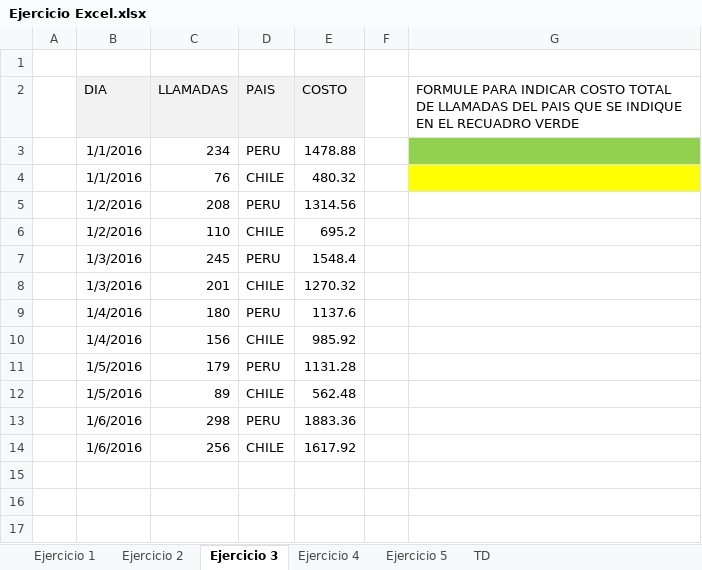
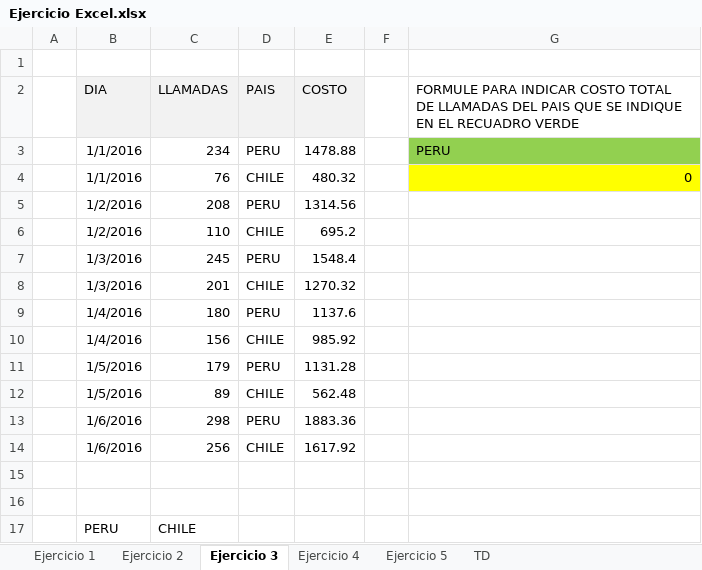
Before and after one commit to pmaldonado89/DEV_JUAN, an Excel workbook: Ejercicio Excel.xlsx, sheet Ejercicio 3, drawn as a sheet; values as stored, in another font and other column widths than the file's, no borders; the diff names each change by its address in the sheet, - before the commit and + after, or states it on an @@ line.

```diff
--- a/Ejercicio Excel.xlsx (sheet Ejercicio 3)
+++ b/Ejercicio Excel.xlsx (sheet Ejercicio 3)
-G3: (empty)
+G3: PERU
-G4: (empty)
+G4: 0
+row 15: (empty)
+row 16: (empty)
+row 17:  | PERU | CHILE
```
Also changed, not shown: sheet Ejercicio 2, sheet Ejercicio 1, sheet Ejercicio 4.
